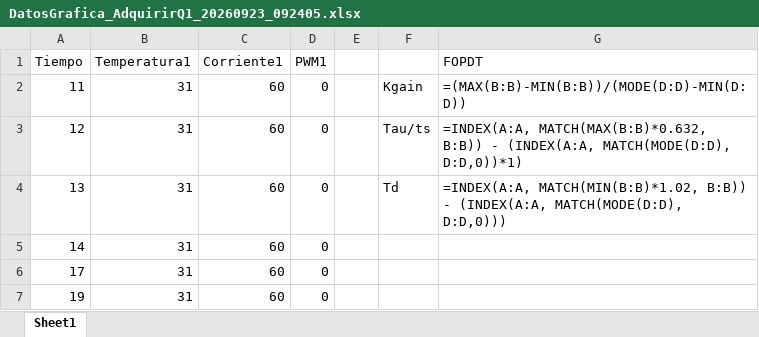
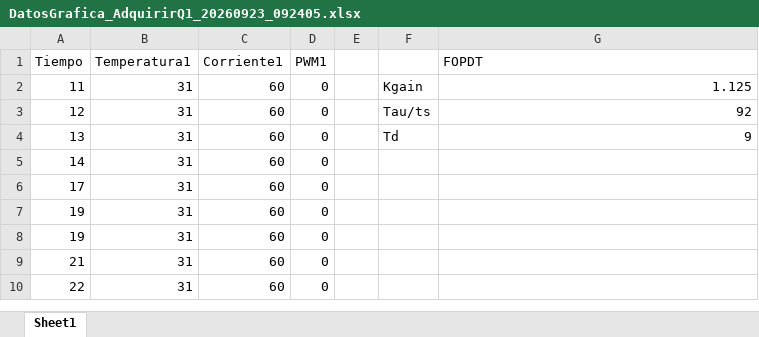
Before and after one commit to cesar191/ModelosBJT, an Excel workbook: data/DatosGrafica_AdquirirQ1_20260923_092405.xlsx, sheet Sheet1, drawn as a sheet; only a part is shown; the shorter side is filled out with more unchanged rows; values as stored, in another font and other column widths than the file's, no borders; formulas without a stored value are shown as written; charts and pictures not drawn; the diff names each change by its address in the sheet, - before the commit and + after, or states it on an @@ line.

```diff
--- a/data/DatosGrafica_AdquirirQ1_20260923_092405.xlsx (sheet Sheet1)
+++ b/data/DatosGrafica_AdquirirQ1_20260923_092405.xlsx (sheet Sheet1)
-G2 (FOPDT): =(MAX(B:B)-MIN(B:B))/(MODE(D:D)-MIN(D:D))
+G2 (FOPDT): 1.125
-G3 (FOPDT): =INDEX(A:A, MATCH(MAX(B:B)*0.632, B:B)) - (INDEX(A:A, MATCH(MODE(D:D), D:D,0))*1)
+G3 (FOPDT): 92
-G4 (FOPDT): =INDEX(A:A, MATCH(MIN(B:B)*1.02, B:B)) - (INDEX(A:A, MATCH(MODE(D:D), D:D,0)))
+G4 (FOPDT): 9
```
Also changed, not shown: charts or pictures, 2 other files.
